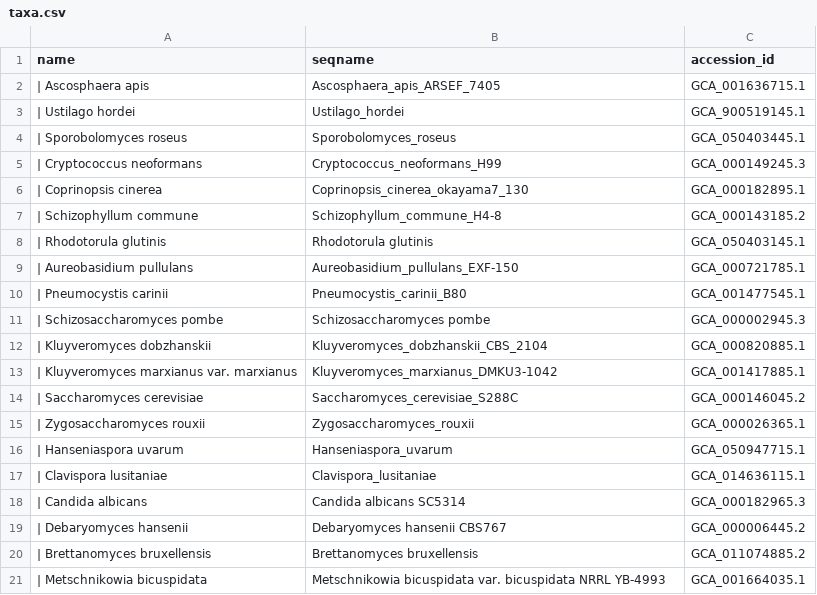
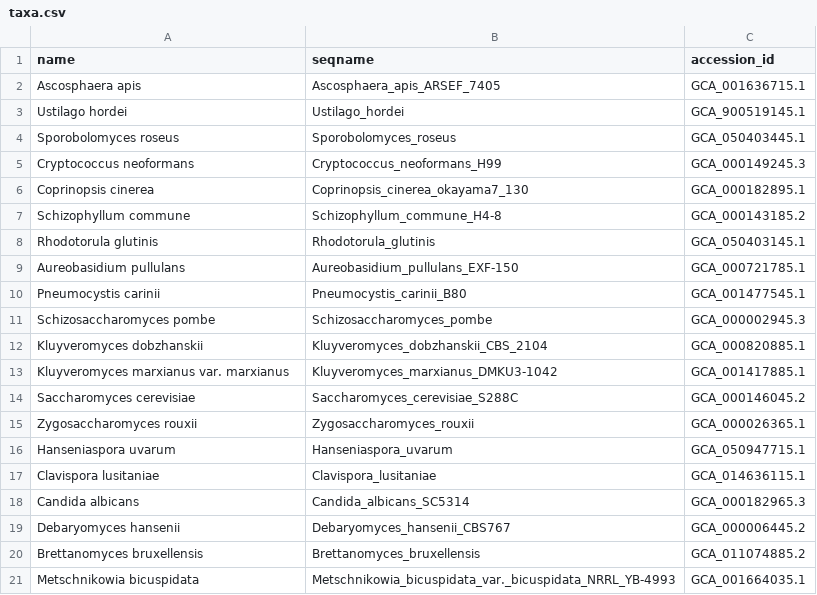
Before and after one commit to LaMavia/gp, a CSV file: lab/pipeline2/taxa.csv, drawn as a sheet.

```diff
--- a/lab/pipeline2/taxa.csv
+++ b/lab/pipeline2/taxa.csv
@@ -1,21 +1,21 @@
 name,seqname,accession_id
-|  Ascosphaera apis,Ascosphaera_apis_ARSEF_7405,GCA_001636715.1	
-|  Ustilago hordei,Ustilago_hordei,GCA_900519145.1
-|  Sporobolomyces roseus,Sporobolomyces_roseus,GCA_050403445.1
-|  Cryptococcus neoformans,Cryptococcus_neoformans_H99,GCA_000149245.3
-|  Coprinopsis cinerea,Coprinopsis_cinerea_okayama7_130,GCA_000182895.1
-|  Schizophyllum commune,Schizophyllum_commune_H4-8,GCA_000143185.2
-|  Rhodotorula glutinis,Rhodotorula glutinis,GCA_050403145.1
-|  Aureobasidium pullulans,Aureobasidium_pullulans_EXF-150,GCA_000721785.1
-|  Pneumocystis carinii,Pneumocystis_carinii_B80,GCA_001477545.1
-|  Schizosaccharomyces pombe,Schizosaccharomyces pombe,GCA_000002945.3
-|  Kluyveromyces dobzhanskii,Kluyveromyces_dobzhanskii_CBS_2104,GCA_000820885.1
-|  Kluyveromyces marxianus var. marxianus,Kluyveromyces_marxianus_DMKU3-1042,GCA_001417885.1
-|  Saccharomyces cerevisiae,Saccharomyces_cerevisiae_S288C,GCA_000146045.2
-|  Zygosaccharomyces rouxii,Zygosaccharomyces_rouxii,GCA_000026365.1
-|  Hanseniaspora uvarum,Hanseniaspora_uvarum,GCA_050947715.1
-|  Clavispora lusitaniae,Clavispora_lusitaniae,GCA_014636115.1
-|  Candida albicans,Candida albicans SC5314,GCA_000182965.3
-|  Debaryomyces hansenii,Debaryomyces hansenii CBS767,GCA_000006445.2
-|  Brettanomyces bruxellensis,Brettanomyces bruxellensis,GCA_011074885.2
-|  Metschnikowia bicuspidata,Metschnikowia bicuspidata var. bicuspidata NRRL YB-4993,GCA_001664035.1
+Ascosphaera apis,Ascosphaera_apis_ARSEF_7405,GCA_001636715.1	
+Ustilago hordei,Ustilago_hordei,GCA_900519145.1
+Sporobolomyces roseus,Sporobolomyces_roseus,GCA_050403445.1
+Cryptococcus neoformans,Cryptococcus_neoformans_H99,GCA_000149245.3
+Coprinopsis cinerea,Coprinopsis_cinerea_okayama7_130,GCA_000182895.1
+Schizophyllum commune,Schizophyllum_commune_H4-8,GCA_000143185.2
+Rhodotorula glutinis,Rhodotorula_glutinis,GCA_050403145.1
+Aureobasidium pullulans,Aureobasidium_pullulans_EXF-150,GCA_000721785.1
+Pneumocystis carinii,Pneumocystis_carinii_B80,GCA_001477545.1
+Schizosaccharomyces pombe,Schizosaccharomyces_pombe,GCA_000002945.3
+Kluyveromyces dobzhanskii,Kluyveromyces_dobzhanskii_CBS_2104,GCA_000820885.1
+Kluyveromyces marxianus var. marxianus,Kluyveromyces_marxianus_DMKU3-1042,GCA_001417885.1
+Saccharomyces cerevisiae,Saccharomyces_cerevisiae_S288C,GCA_000146045.2
+Zygosaccharomyces rouxii,Zygosaccharomyces_rouxii,GCA_000026365.1
+Hanseniaspora uvarum,Hanseniaspora_uvarum,GCA_050947715.1
+Clavispora lusitaniae,Clavispora_lusitaniae,GCA_014636115.1
+Candida albicans,Candida_albicans_SC5314,GCA_000182965.3
+Debaryomyces hansenii,Debaryomyces_hansenii_CBS767,GCA_000006445.2
+Brettanomyces bruxellensis,Brettanomyces_bruxellensis,GCA_011074885.2
+Metschnikowia bicuspidata,Metschnikowia_bicuspidata_var._bicuspidata_NRRL_YB-4993,GCA_001664035.1
```
Also changed, not shown: 9 other files.
